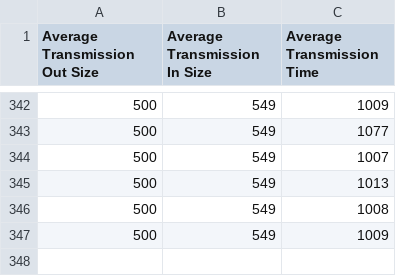
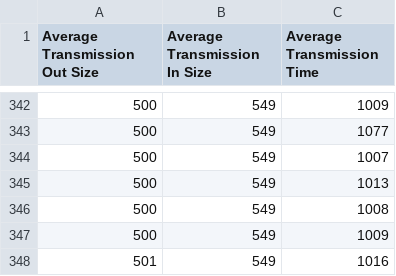
Before and after one commit to dhruvaldarji/Distributed_Computing_Project, a CSV file: data.csv, drawn as a sheet; only a part is shown, gaps mark what is left out; the diff names each change by its address in the sheet, - before the commit and + after, or states it on an @@ line.

```diff
--- a/data.csv
+++ b/data.csv
+row 348: 501 | 549 | 1016
```
Also changed, not shown: 5 other files.
